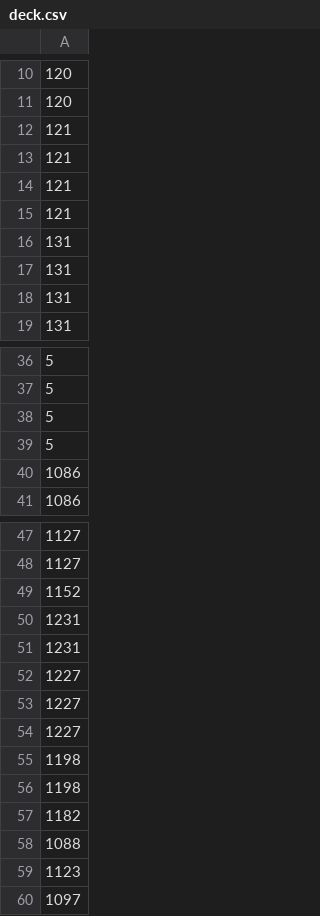
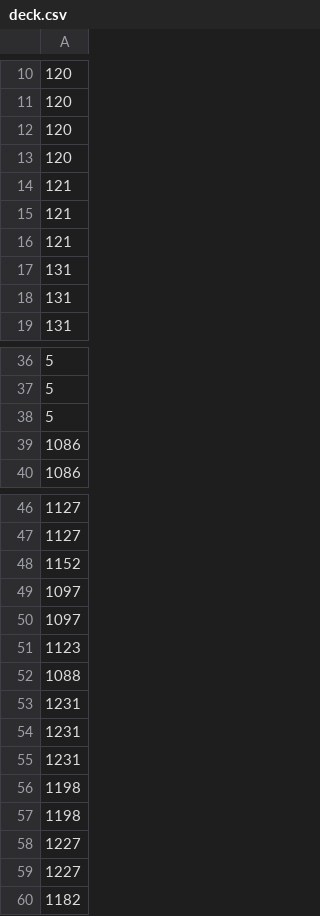
Before and after one commit to o-yutaka/black-pokemon-championship, a CSV file: candidates/dragapult_cinderace/deck.csv, drawn as a sheet; only a part is shown, gaps mark what is left out.

Commit message:
Finalize Dragapult complete 60-card deck

```diff
--- a/candidates/dragapult_cinderace/deck.csv
+++ b/candidates/dragapult_cinderace/deck.csv
@@ -11,2 +11,4 @@
 120
+120
+120
 121
@@ -14,4 +16,2 @@
 121
-121
-131
 131
@@ -38,3 +38,2 @@
 5
-5
 1086
@@ -49,12 +48,13 @@
 1152
+1097
+1097
+1123
+1088
 1231
 1231
+1231
+1198
+1198
 1227
 1227
-1227
-1198
-1198
 1182
-1088
-1123
-1097
```
